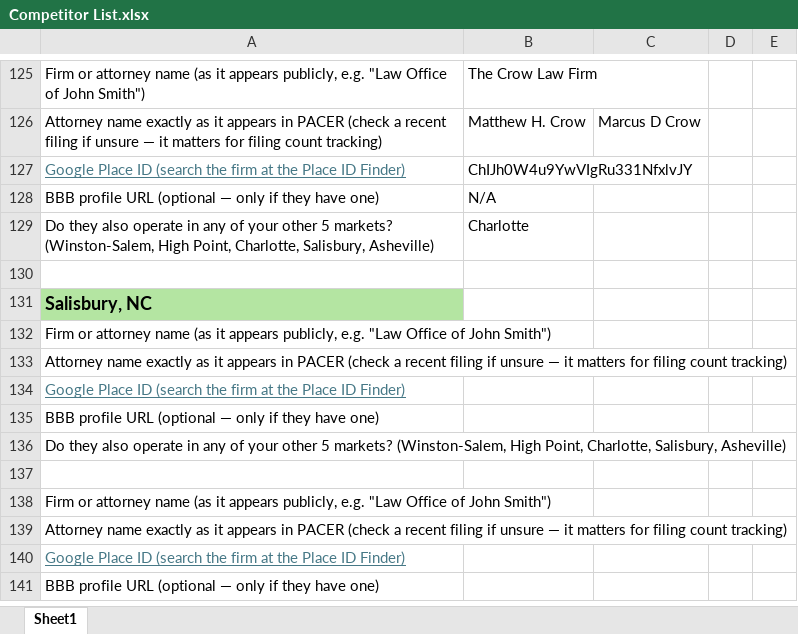
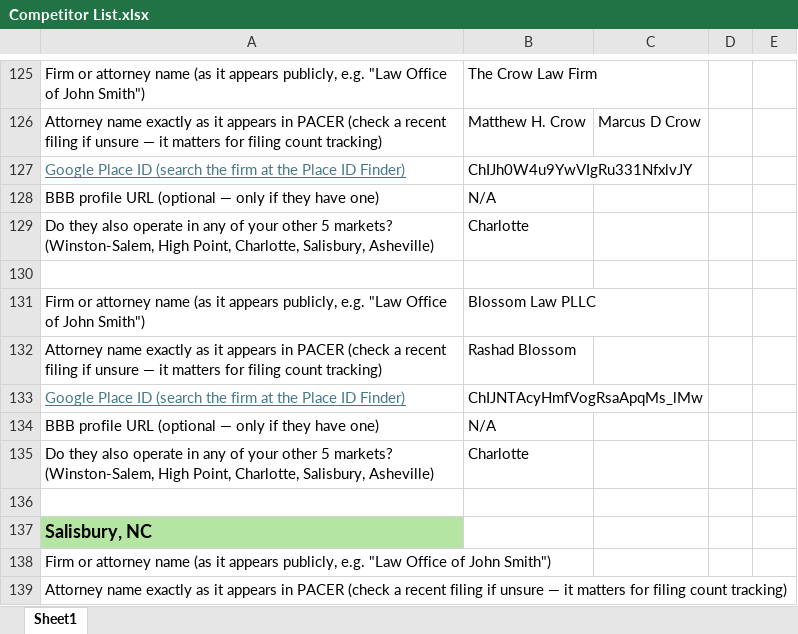
Before and after one commit to damonduncan/duncan-law-seo-intel, an Excel workbook: Competitor List.xlsx, sheet Sheet1, drawn as a sheet; only a part is shown, gaps mark what is left out; the shorter side is filled out with more unchanged rows; values as stored, in another font and other column widths than the file's, no borders; the diff names each change by its address in the sheet, - before the commit and + after, or states it on an @@ line.

```diff
--- a/Competitor List.xlsx (sheet Sheet1)
+++ b/Competitor List.xlsx (sheet Sheet1)
+row 131: Firm or attorney name (as it appears publicly, e.g. "Law Office of John Smith") | Blossom Law PLLC
+row 132: Attorney name exactly as it appears in PACER (check a recent filing if unsure — it matters for filing count tracking) | Rashad Blossom
+row 133: Google Place ID (search the firm at the Place ID Finder) | ChIJNTAcyHmfVogRsaApqMs_lMw
+row 134: BBB profile URL (optional — only if they have one) | N/A
+row 135: Do they also operate in any of your other 5 markets? (Winston-Salem, High Point, Charlotte, Salisbury, Asheville) | Charlotte
+row 136: (empty)
```
Also changed, not shown: 3 other files.
